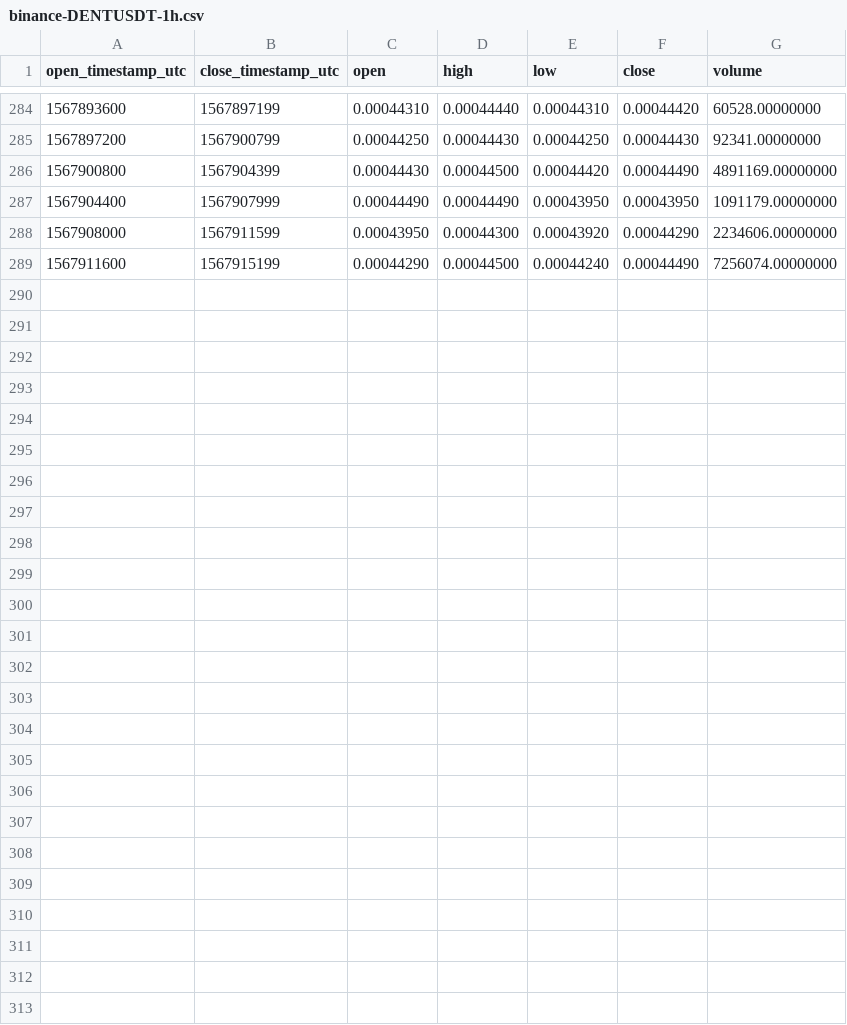
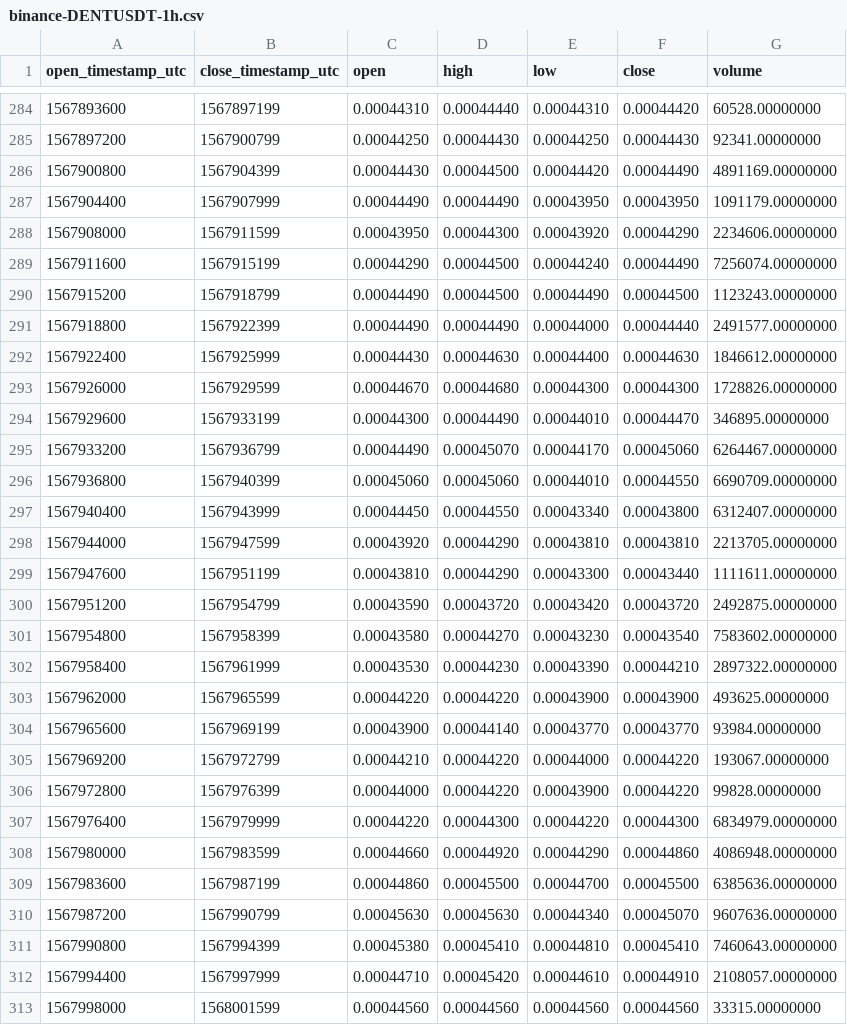
Before and after one commit to cryptobigbro/binance-DENTUSDT, a CSV file: binance-DENTUSDT-1h.csv, drawn as a sheet; only a part is shown, gaps mark what is left out.

Commit message:
Update OHLCV data.

```diff
--- a/binance-DENTUSDT-1h.csv
+++ b/binance-DENTUSDT-1h.csv
@@ -289 +289,25 @@ open_timestamp_utc,close_timestamp_utc,open,high,low,close,volume
 1567911600,1567915199,0.00044290,0.00044500,0.00044240,0.00044490,7256074.00000000
+1567915200,1567918799,0.00044490,0.00044500,0.00044490,0.00044500,1123243.00000000
+1567918800,1567922399,0.00044490,0.00044490,0.00044000,0.00044440,2491577.00000000
+1567922400,1567925999,0.00044430,0.00044630,0.00044400,0.00044630,1846612.00000000
+1567926000,1567929599,0.00044670,0.00044680,0.00044300,0.00044300,1728826.00000000
+1567929600,1567933199,0.00044300,0.00044490,0.00044010,0.00044470,346895.00000000
+1567933200,1567936799,0.00044490,0.00045070,0.00044170,0.00045060,6264467.00000000
+1567936800,1567940399,0.00045060,0.00045060,0.00044010,0.00044550,6690709.00000000
+1567940400,1567943999,0.00044450,0.00044550,0.00043340,0.00043800,6312407.00000000
+1567944000,1567947599,0.00043920,0.00044290,0.00043810,0.00043810,2213705.00000000
+1567947600,1567951199,0.00043810,0.00044290,0.00043300,0.00043440,1111611.00000000
+1567951200,1567954799,0.00043590,0.00043720,0.00043420,0.00043720,2492875.00000000
+1567954800,1567958399,0.00043580,0.00044270,0.00043230,0.00043540,7583602.00000000
+1567958400,1567961999,0.00043530,0.00044230,0.00043390,0.00044210,2897322.00000000
+1567962000,1567965599,0.00044220,0.00044220,0.00043900,0.00043900,493625.00000000
+1567965600,1567969199,0.00043900,0.00044140,0.00043770,0.00043770,93984.00000000
+1567969200,1567972799,0.00044210,0.00044220,0.00044000,0.00044220,193067.00000000
+1567972800,1567976399,0.00044000,0.00044220,0.00043900,0.00044220,99828.00000000
+1567976400,1567979999,0.00044220,0.00044300,0.00044220,0.00044300,6834979.00000000
+1567980000,1567983599,0.00044660,0.00044920,0.00044290,0.00044860,4086948.00000000
+1567983600,1567987199,0.00044860,0.00045500,0.00044700,0.00045500,6385636.00000000
+1567987200,1567990799,0.00045630,0.00045630,0.00044340,0.00045070,9607636.00000000
+1567990800,1567994399,0.00045380,0.00045410,0.00044810,0.00045410,7460643.00000000
+1567994400,1567997999,0.00044710,0.00045420,0.00044610,0.00044910,2108057.00000000
+1567998000,1568001599,0.00044560,0.00044560,0.00044560,0.00044560,33315.00000000
```
Also changed, not shown: binance-DENTUSDT-1d.csv, 1 other file.
